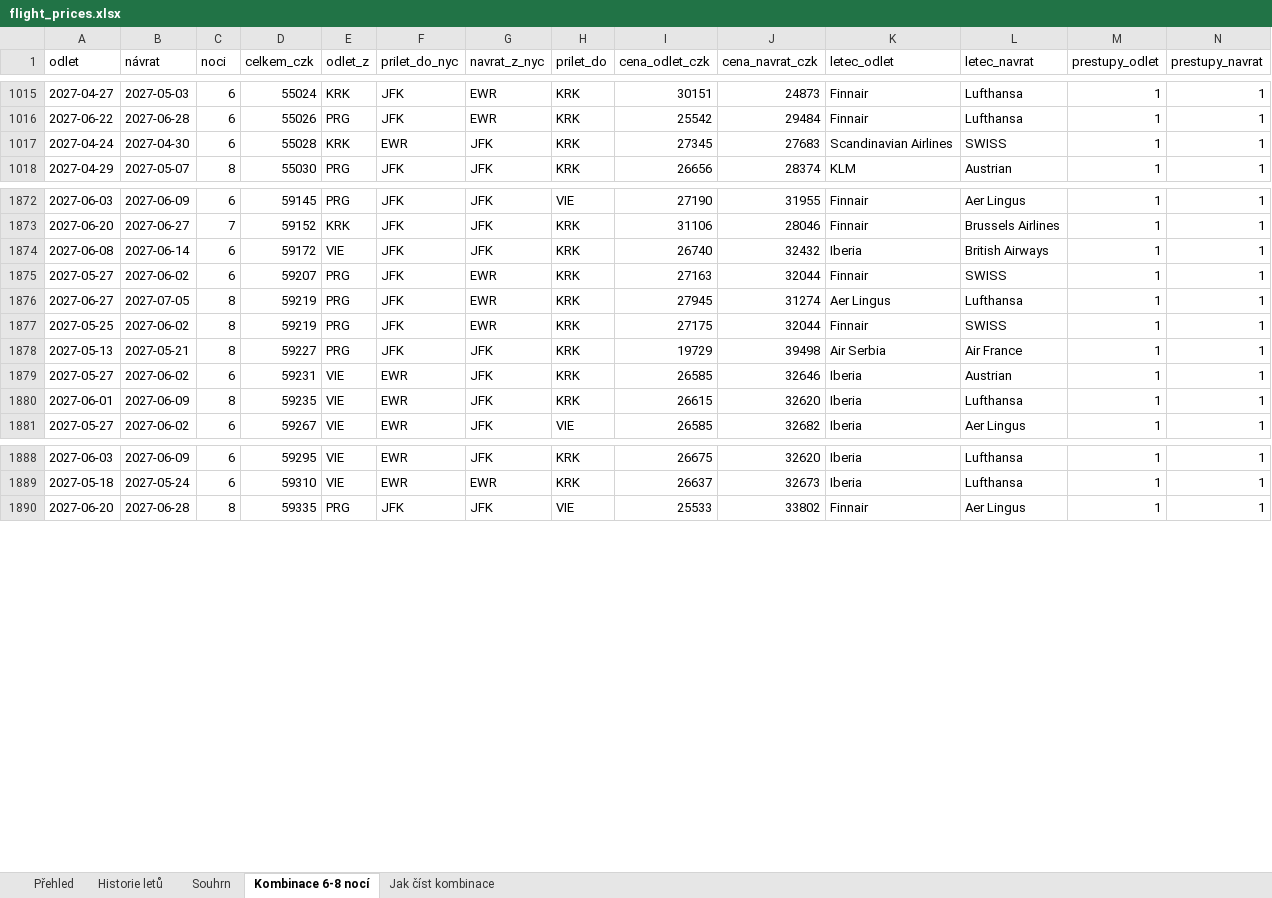
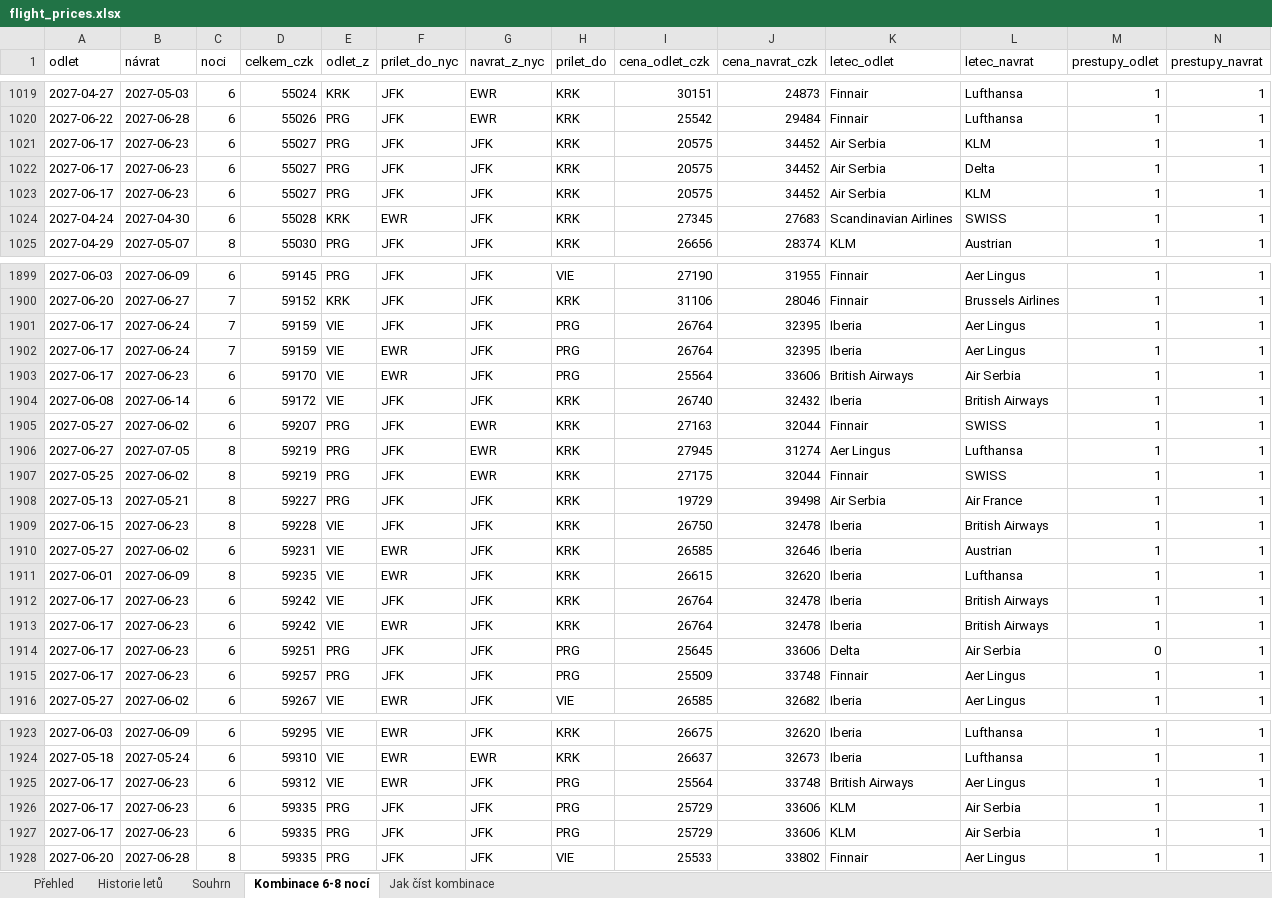
Before and after one commit to UM-26/flight-price-agent, an Excel workbook: data/flight_prices.xlsx, sheet Kombinace 6-8 nocí, drawn as a sheet; only a part is shown, gaps mark what is left out; values as stored, in another font and other column widths than the file's, no borders; rows hold the shown columns only; the diff covers the shown part only; the diff names each change by its address in the sheet, - before the commit and + after, or states it on an @@ line.

```diff
--- a/data/flight_prices.xlsx (sheet Kombinace 6-8 nocí)
+++ b/data/flight_prices.xlsx (sheet Kombinace 6-8 nocí)
+row 1021: 2027-06-17 | 2027-06-23 | 6 | 55027 | PRG | JFK | JFK | KRK | 20575 | 34452 | Air Serbia | KLM | 1 | 1
+row 1022: 2027-06-17 | 2027-06-23 | 6 | 55027 | PRG | JFK | JFK | KRK | 20575 | 34452 | Air Serbia | Delta | 1 | 1
+row 1023: 2027-06-17 | 2027-06-23 | 6 | 55027 | PRG | JFK | JFK | KRK | 20575 | 34452 | Air Serbia | KLM | 1 | 1
+row 1901: 2027-06-17 | 2027-06-24 | 7 | 59159 | VIE | JFK | JFK | PRG | 26764 | 32395 | Iberia | Aer Lingus | 1 | 1
+row 1902: 2027-06-17 | 2027-06-24 | 7 | 59159 | VIE | EWR | JFK | PRG | 26764 | 32395 | Iberia | Aer Lingus | 1 | 1
+row 1903: 2027-06-17 | 2027-06-23 | 6 | 59170 | VIE | EWR | JFK | PRG | 25564 | 33606 | British Airways | Air Serbia | 1 | 1
+row 1909: 2027-06-15 | 2027-06-23 | 8 | 59228 | VIE | JFK | JFK | KRK | 26750 | 32478 | Iberia | British Airways | 1 | 1
+row 1912: 2027-06-17 | 2027-06-23 | 6 | 59242 | VIE | JFK | JFK | KRK | 26764 | 32478 | Iberia | British Airways | 1 | 1
+row 1913: 2027-06-17 | 2027-06-23 | 6 | 59242 | VIE | EWR | JFK | KRK | 26764 | 32478 | Iberia | British Airways | 1 | 1
+row 1914: 2027-06-17 | 2027-06-23 | 6 | 59251 | PRG | JFK | JFK | PRG | 25645 | 33606 | Delta | Air Serbia | 0 | 1
+row 1915: 2027-06-17 | 2027-06-23 | 6 | 59257 | PRG | JFK | JFK | PRG | 25509 | 33748 | Finnair | Aer Lingus | 1 | 1
+row 1925: 2027-06-17 | 2027-06-23 | 6 | 59312 | VIE | EWR | JFK | PRG | 25564 | 33748 | British Airways | Aer Lingus | 1 | 1
+row 1926: 2027-06-17 | 2027-06-23 | 6 | 59335 | PRG | JFK | JFK | PRG | 25729 | 33606 | KLM | Air Serbia | 1 | 1
+row 1927: 2027-06-17 | 2027-06-23 | 6 | 59335 | PRG | JFK | JFK | PRG | 25729 | 33606 | KLM | Air Serbia | 1 | 1
```
Also changed, not shown: 30 added rows and 44 removed rows elsewhere in this sheet, sheet Historie letů, sheet Souhrn, 2 other files.
